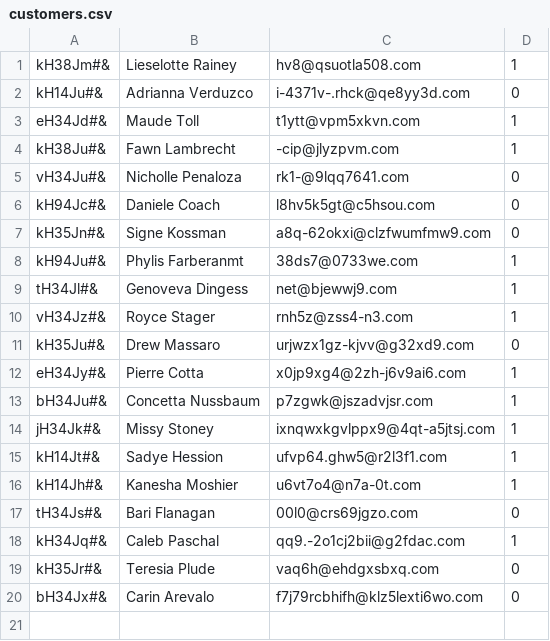
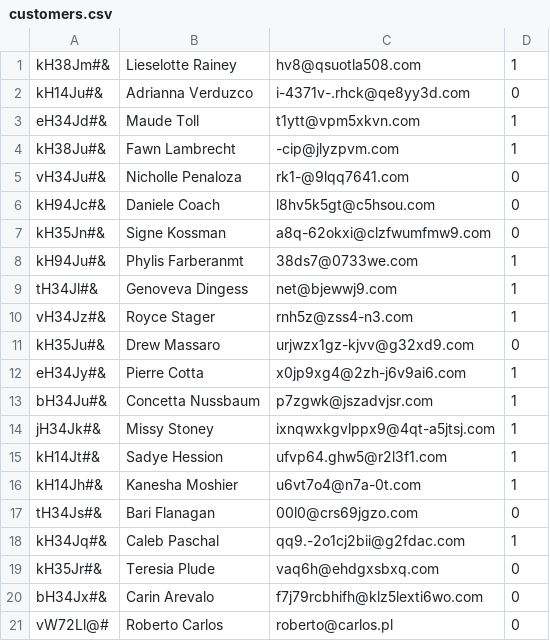
Before and after one commit to MaxKuzaj13/ERP, a CSV file: crm/customers.csv, drawn as a sheet; the diff names each change by its address in the sheet, - before the commit and + after, or states it on an @@ line.

```diff
--- a/crm/customers.csv
+++ b/crm/customers.csv
+row 21: vW72Ll@# | Roberto Carlos | roberto@carlos.pl | 0
```
Also changed, not shown: accounting/items.csv, hr/persons.csv, 6 other files.
